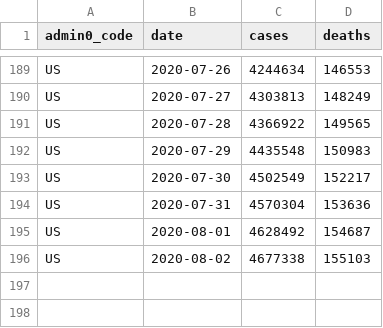
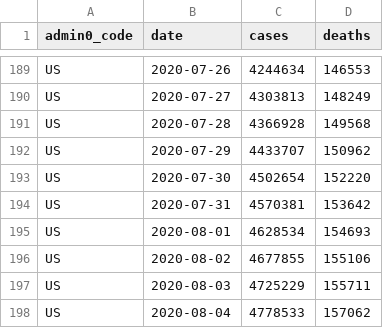
Before and after one commit to covid-open-data/xform-casecount-us-nytimes, a CSV file: output/admin0/US.csv, drawn as a sheet; only a part is shown, gaps mark what is left out.

```diff
--- a/output/admin0/US.csv
+++ b/output/admin0/US.csv
@@ -190,7 +190,9 @@ US,2020-07-26,4244634,146553
 US,2020-07-27,4303813,148249
-US,2020-07-28,4366922,149565
-US,2020-07-29,4435548,150983
-US,2020-07-30,4502549,152217
-US,2020-07-31,4570304,153636
-US,2020-08-01,4628492,154687
-US,2020-08-02,4677338,155103
+US,2020-07-28,4366928,149568
+US,2020-07-29,4433707,150962
+US,2020-07-30,4502654,152220
+US,2020-07-31,4570381,153642
+US,2020-08-01,4628534,154693
+US,2020-08-02,4677855,155106
+US,2020-08-03,4725229,155711
+US,2020-08-04,4778533,157062
```
Also changed, not shown: output/admin1/US.csv.
